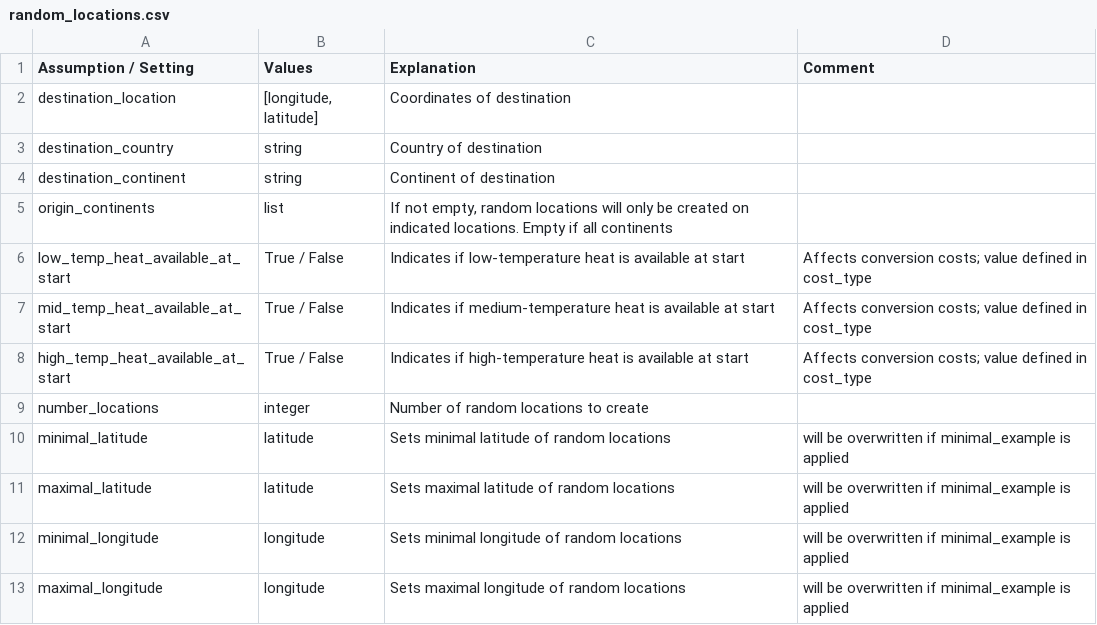
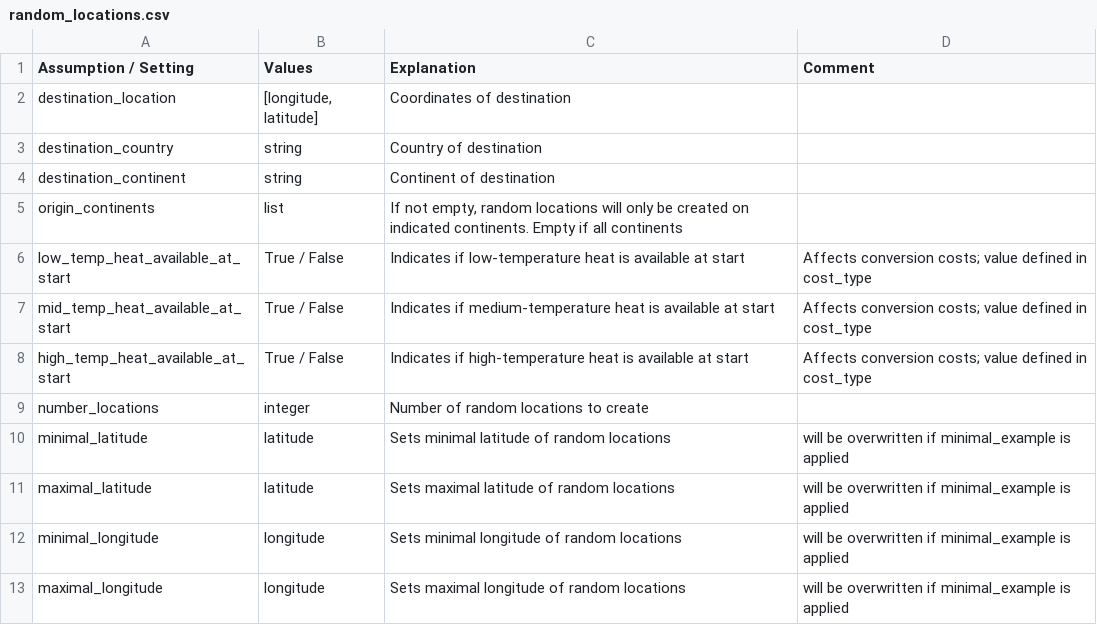
Before and after one commit to ulicious/hermes, a CSV file: doc/parameter_explanation/random_locations.csv, drawn as a sheet.

```diff
--- a/doc/parameter_explanation/random_locations.csv
+++ b/doc/parameter_explanation/random_locations.csv
@@ -4,3 +4,3 @@ destination_country;string;Country of destination;
 destination_continent;string;Continent of destination;
-origin_continents;list;If not empty, random locations will only be created on indicated locations. Empty if all continents;
+origin_continents;list;If not empty, random locations will only be created on indicated continents. Empty if all continents;
 low_temp_heat_available_at_start;True / False;Indicates if low-temperature heat is available at start;"Affects conversion costs; value defined in cost_type"
```
Also changed, not shown: doc/parameter_explanation/conversion_cost_parameters.csv, doc/parameter_explanation/general_configuration.csv, 14 other files.
